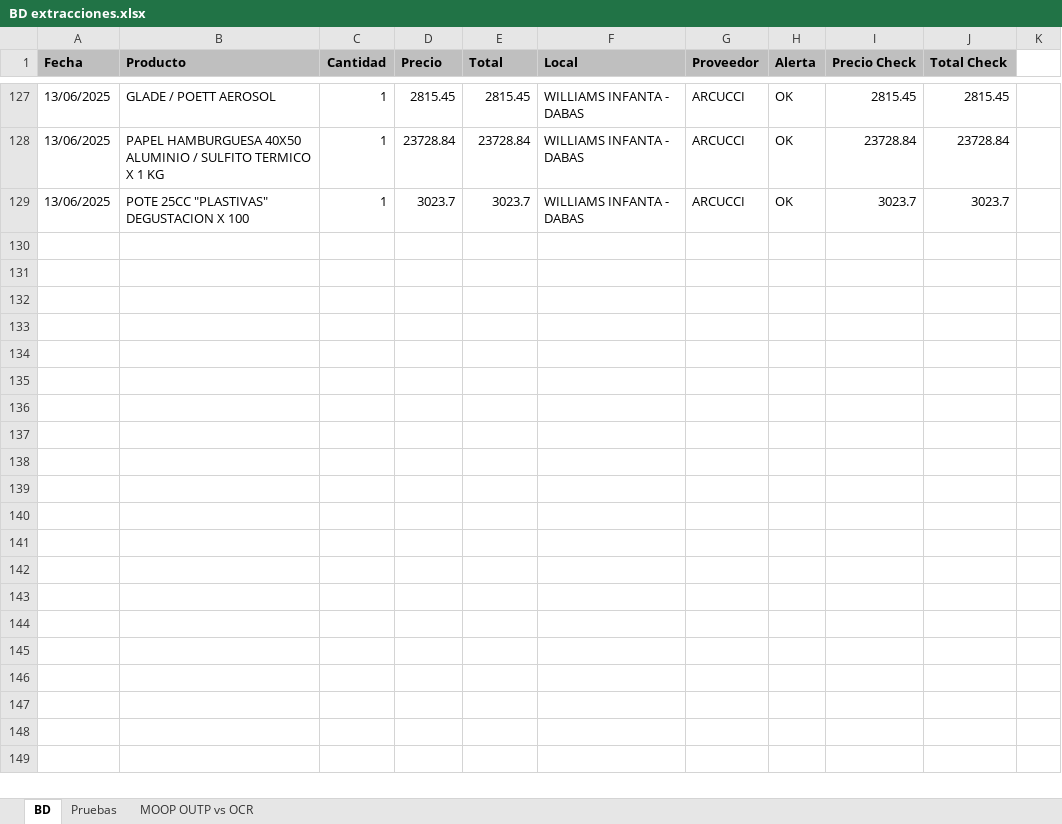
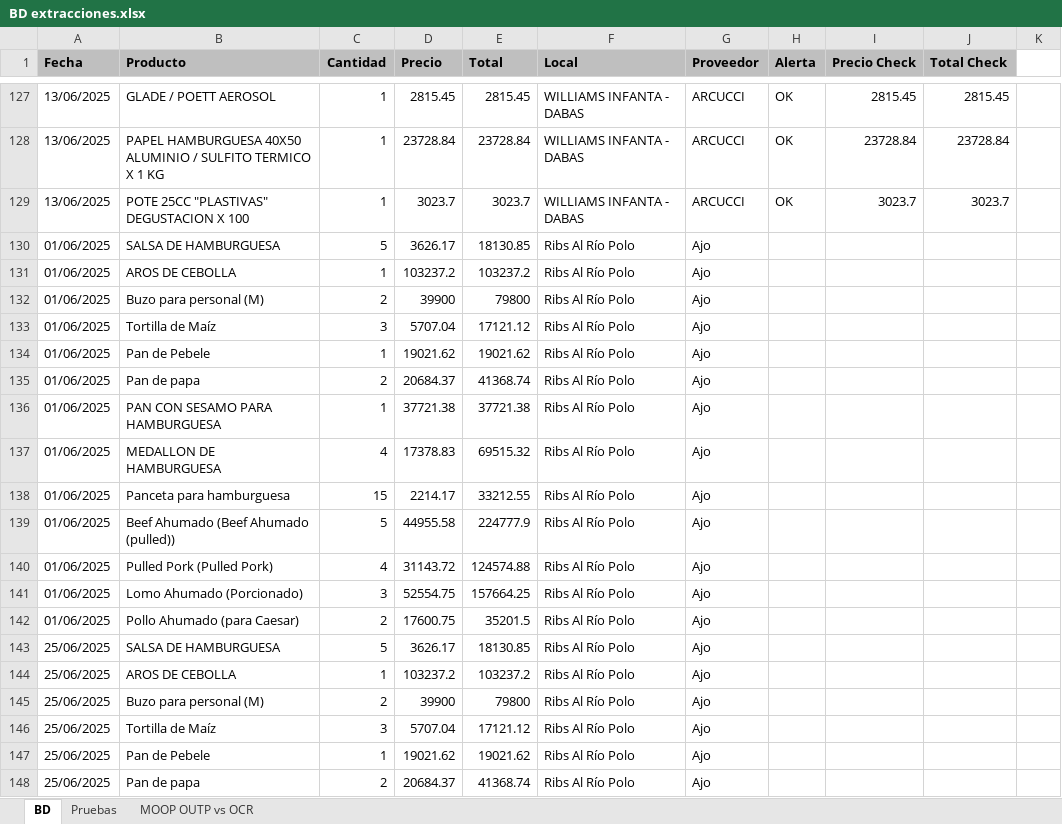
Before and after one commit to MateoLesni/lector_de_facturas, an Excel workbook: BD extracciones.xlsx, sheet BD, drawn as a sheet; only a part is shown, gaps mark what is left out; values as stored, in another font and other column widths than the file's, no borders; the diff covers the shown part only; the diff names each change by its address in the sheet, - before the commit and + after, or states it on an @@ line.

```diff
--- a/BD extracciones.xlsx (sheet BD)
+++ b/BD extracciones.xlsx (sheet BD)
+row 130: 01/06/2025 | SALSA DE HAMBURGUESA | 5 | 3626.17 | 18130.85 | Ribs Al Río Polo | Ajo
+row 131: 01/06/2025 | AROS DE CEBOLLA | 1 | 103237.2 | 103237.2 | Ribs Al Río Polo | Ajo
+row 132: 01/06/2025 | Buzo para personal (M) | 2 | 39900 | 79800 | Ribs Al Río Polo | Ajo
+row 133: 01/06/2025 | Tortilla de Maíz | 3 | 5707.04 | 17121.12 | Ribs Al Río Polo | Ajo
+row 134: 01/06/2025 | Pan de Pebele | 1 | 19021.62 | 19021.62 | Ribs Al Río Polo | Ajo
+row 135: 01/06/2025 | Pan de papa | 2 | 20684.37 | 41368.74 | Ribs Al Río Polo | Ajo
+row 136: 01/06/2025 | PAN CON SESAMO PARA HAMBURGUESA | 1 | 37721.38 | 37721.38 | Ribs Al Río Polo | Ajo
+row 137: 01/06/2025 | MEDALLON DE HAMBURGUESA | 4 | 17378.83 | 69515.32 | Ribs Al Río Polo | Ajo
+row 138: 01/06/2025 | Panceta para hamburguesa | 15 | 2214.17 | 33212.55 | Ribs Al Río Polo | Ajo
+row 139: 01/06/2025 | Beef Ahumado (Beef Ahumado (pulled)) | 5 | 44955.58 | 224777.9 | Ribs Al Río Polo | Ajo
+row 140: 01/06/2025 | Pulled Pork (Pulled Pork) | 4 | 31143.72 | 124574.88 | Ribs Al Río Polo | Ajo
+row 141: 01/06/2025 | Lomo Ahumado (Porcionado) | 3 | 52554.75 | 157664.25 | Ribs Al Río Polo | Ajo
+row 142: 01/06/2025 | Pollo Ahumado (para Caesar) | 2 | 17600.75 | 35201.5 | Ribs Al Río Polo | Ajo
+row 143: 25/06/2025 | SALSA DE HAMBURGUESA | 5 | 3626.17 | 18130.85 | Ribs Al Río Polo | Ajo
+row 144: 25/06/2025 | AROS DE CEBOLLA | 1 | 103237.2 | 103237.2 | Ribs Al Río Polo | Ajo
+row 145: 25/06/2025 | Buzo para personal (M) | 2 | 39900 | 79800 | Ribs Al Río Polo | Ajo
+row 146: 25/06/2025 | Tortilla de Maíz | 3 | 5707.04 | 17121.12 | Ribs Al Río Polo | Ajo
+row 147: 25/06/2025 | Pan de Pebele | 1 | 19021.62 | 19021.62 | Ribs Al Río Polo | Ajo
+row 148: 25/06/2025 | Pan de papa | 2 | 20684.37 | 41368.74 | Ribs Al Río Polo | Ajo
```
Also changed, not shown: 72 added rows elsewhere in this sheet, sheet MOOP OUTP vs OCR, 1 other file.
